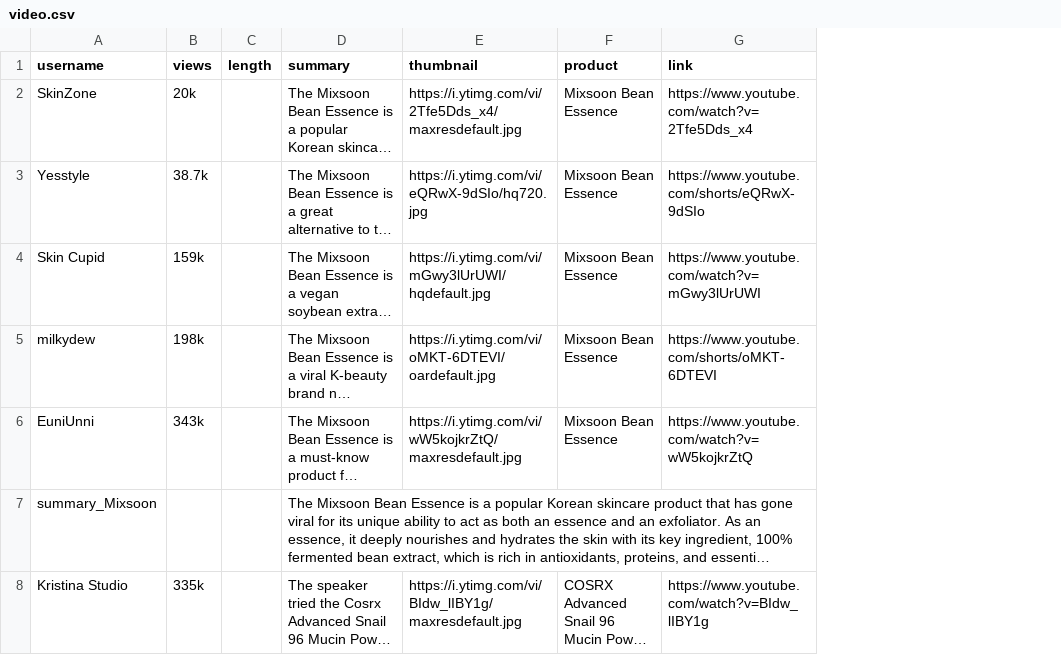
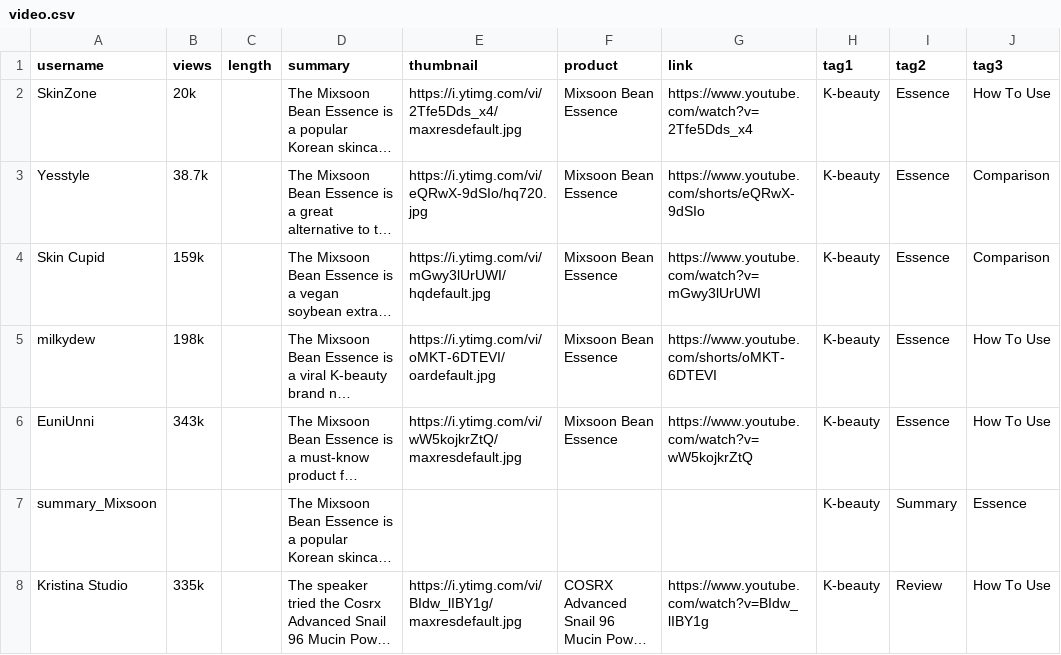
Before and after one commit to Turtdle/turtdle.github.io, a CSV file: my-app/public/video.csv, drawn as a sheet; only a part is shown; long unchanged cells end in …; the diff covers the shown part only; the diff names each change by its address in the sheet, - before the commit and + after, or states it on an @@ line.

```diff
--- a/my-app/public/video.csv
+++ b/my-app/public/video.csv
+column H (tag1), rows 2-8: all K-beauty
+column I (tag2), rows 2-8: Essence | Essence | Essence | Essence | Essence | Summary | Review
+column J (tag3), rows 2-8: How To Use | Comparison | Comparison | How To Use | How To Use | Essence | How To Use
```
Also changed, not shown: 2 edited cells elsewhere in this file, 1 other file.
